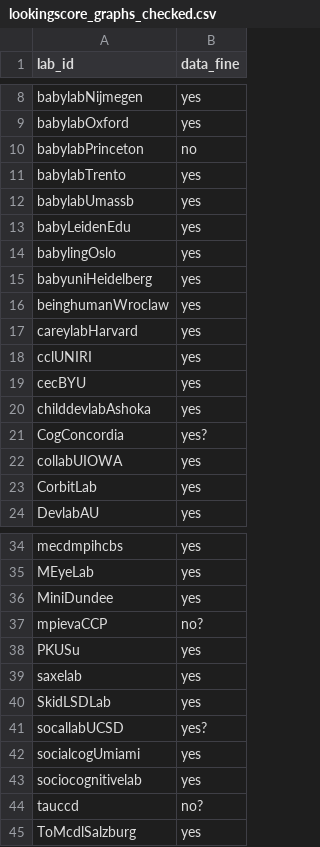
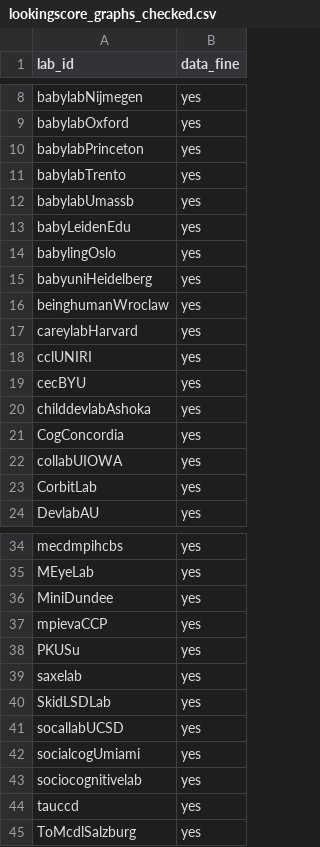
Before and after one commit to manybabies/mb2-analysis, a CSV file: manual_data_checking/lookingscore_graphs_checked.csv, drawn as a sheet; only a part is shown, gaps mark what is left out.

```diff
--- a/manual_data_checking/lookingscore_graphs_checked.csv
+++ b/manual_data_checking/lookingscore_graphs_checked.csv
@@ -9,3 +9,3 @@
 "babylabOxford","yes"
-"babylabPrinceton","no"
+"babylabPrinceton","yes"
 "babylabTrento","yes"
@@ -20,3 +20,3 @@
 "childdevlabAshoka","yes"
-"CogConcordia","yes?"
+"CogConcordia","yes"
 "collabUIOWA","yes"
@@ -36,3 +36,3 @@
 "MiniDundee","yes"
-"mpievaCCP","no?"
+"mpievaCCP","yes"
 "PKUSu","yes"
@@ -40,6 +40,6 @@
 "SkidLSDLab","yes"
-"socallabUCSD","yes?"
+"socallabUCSD","yes"
 "socialcogUmiami","yes"
 "sociocognitivelab","yes"
-"tauccd","no?"
+"tauccd","yes"
 "ToMcdlSalzburg","yes"
```
Also changed, not shown: 2 other files.
